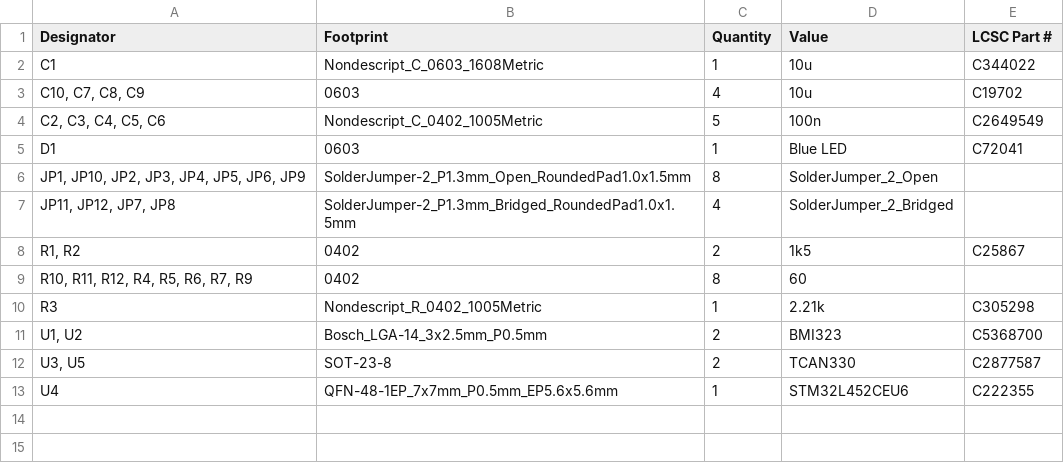
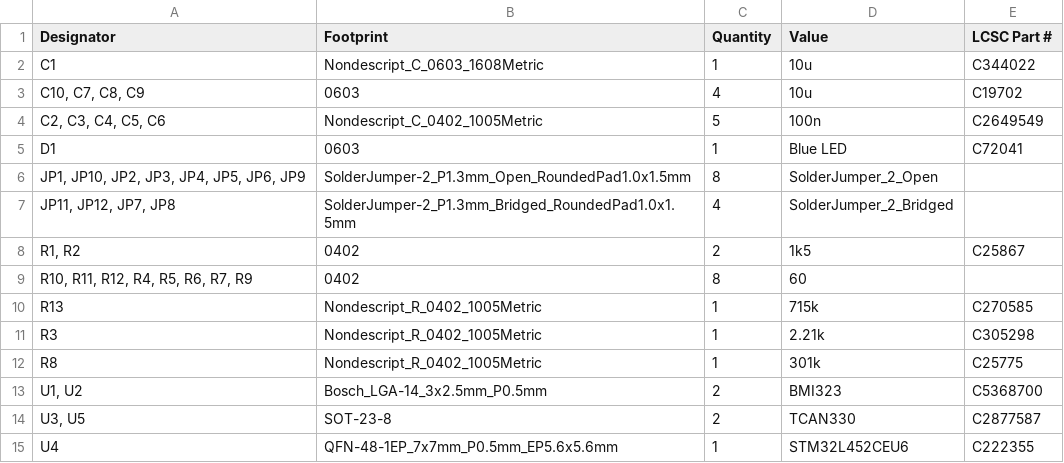
Before and after one commit to stellarcorp/tvsc, a CSV file: electrical/pcb_design/2s1p_battery_board/production/bom.csv, drawn as a sheet.

```diff
--- a/electrical/pcb_design/2s1p_battery_board/production/bom.csv
+++ b/electrical/pcb_design/2s1p_battery_board/production/bom.csv
@@ -9,3 +9,5 @@ D1,0603,1,Blue LED,C72041
 "R10, R11, R12, R4, R5, R6, R7, R9",0402,8,60,
+R13,Nondescript_R_0402_1005Metric,1,715k,C270585
 R3,Nondescript_R_0402_1005Metric,1,2.21k,C305298
+R8,Nondescript_R_0402_1005Metric,1,301k,C25775
 "U1, U2",Bosch_LGA-14_3x2.5mm_P0.5mm,2,BMI323,C5368700
```
Also changed, not shown: electrical/pcb_design/1s1p_left_connectors/production/bom.csv, electrical/pcb_design/1s1p_right_connectors/production/bom.csv, 41 other files.
